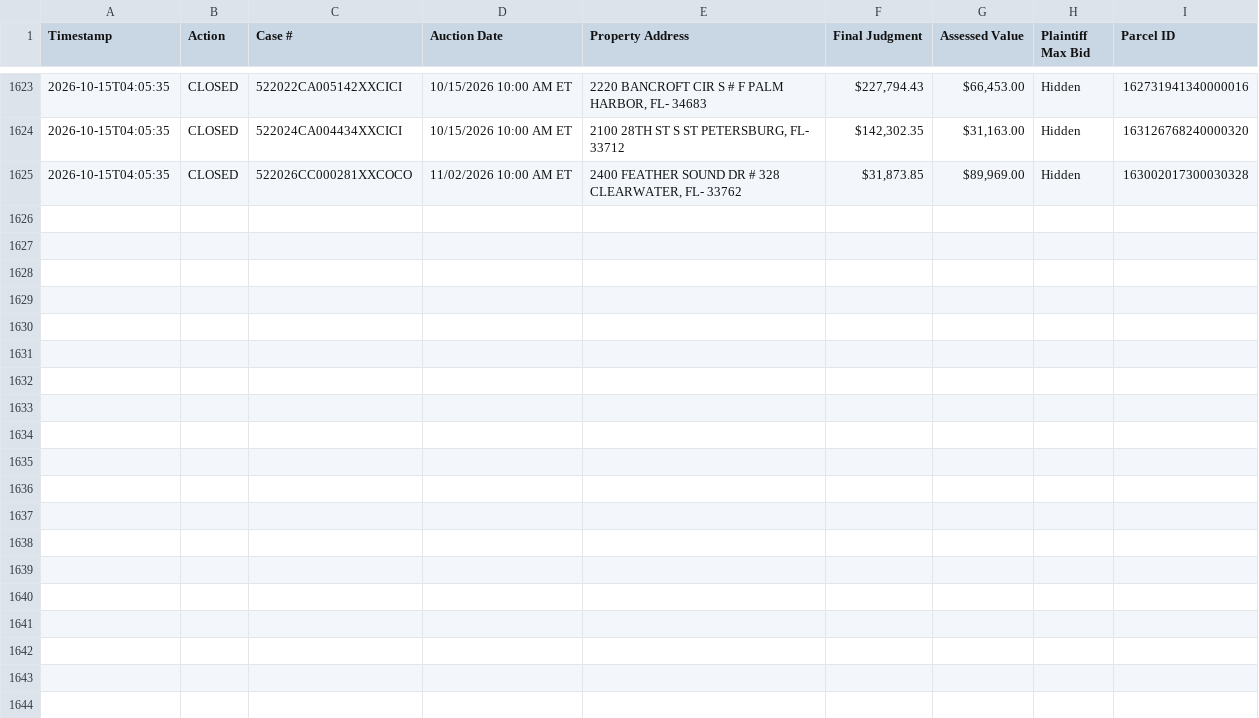
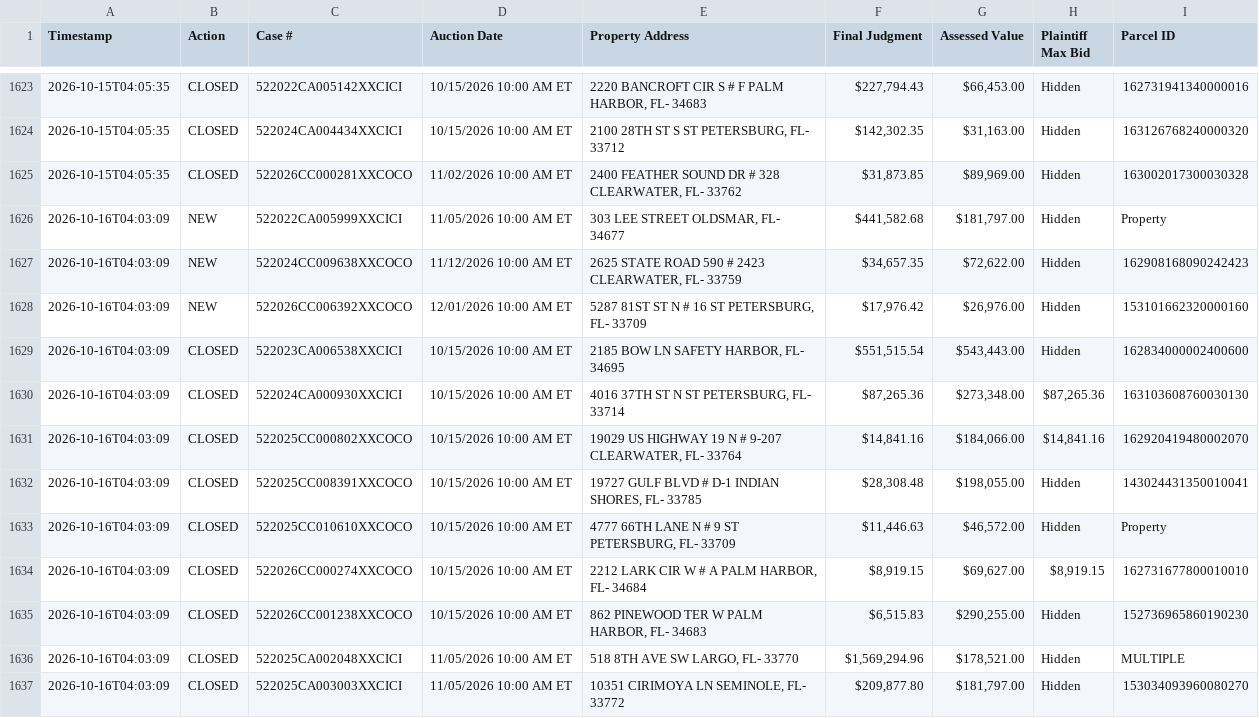
Before and after one commit to figlesias7/realforeclose, a CSV file: data/event_log.csv, drawn as a sheet; only a part is shown, gaps mark what is left out; the diff names each change by its address in the sheet, - before the commit and + after, or states it on an @@ line.

```diff
--- a/data/event_log.csv
+++ b/data/event_log.csv
+row 1626: 2026-10-16T04:03:09 | NEW | 522022CA005999XXCICI | 11/05/2026 10:00 AM ET | 303 LEE STREET OLDSMAR, FL- 34677 | $441,582.68 | $181,797.00 | Hidden | Property
+row 1627: 2026-10-16T04:03:09 | NEW | 522024CC009638XXCOCO | 11/12/2026 10:00 AM ET | 2625 STATE ROAD 590 # 2423 CLEARWATER, FL- 33759 | $34,657.35 | $72,622.00 | Hidden | 162908168090242423
+row 1628: 2026-10-16T04:03:09 | NEW | 522026CC006392XXCOCO | 12/01/2026 10:00 AM ET | 5287 81ST ST N # 16 ST PETERSBURG, FL- 33709 | $17,976.42 | $26,976.00 | Hidden | 153101662320000160
+row 1629: 2026-10-16T04:03:09 | CLOSED | 522023CA006538XXCICI | 10/15/2026 10:00 AM ET | 2185 BOW LN SAFETY HARBOR, FL- 34695 | $551,515.54 | $543,443.00 | Hidden | 162834000002400600
+row 1630: 2026-10-16T04:03:09 | CLOSED | 522024CA000930XXCICI | 10/15/2026 10:00 AM ET | 4016 37TH ST N ST PETERSBURG, FL- 33714 | $87,265.36 | $273,348.00 | $87,265.36 | 163103608760030130
+row 1631: 2026-10-16T04:03:09 | CLOSED | 522025CC000802XXCOCO | 10/15/2026 10:00 AM ET | 19029 US HIGHWAY 19 N # 9-207 CLEARWATER, FL- 33764 | $14,841.16 | $184,066.00 | $14,841.16 | 162920419480002070
+row 1632: 2026-10-16T04:03:09 | CLOSED | 522025CC008391XXCOCO | 10/15/2026 10:00 AM ET | 19727 GULF BLVD # D-1 INDIAN SHORES, FL- 33785 | $28,308.48 | $198,055.00 | Hidden | 143024431350010041
+row 1633: 2026-10-16T04:03:09 | CLOSED | 522025CC010610XXCOCO | 10/15/2026 10:00 AM ET | 4777 66TH LANE N # 9 ST PETERSBURG, FL- 33709 | $11,446.63 | $46,572.00 | Hidden | Property
+row 1634: 2026-10-16T04:03:09 | CLOSED | 522026CC000274XXCOCO | 10/15/2026 10:00 AM ET | 2212 LARK CIR W # A PALM HARBOR, FL- 34684 | $8,919.15 | $69,627.00 | $8,919.15 | 162731677800010010
+row 1635: 2026-10-16T04:03:09 | CLOSED | 522026CC001238XXCOCO | 10/15/2026 10:00 AM ET | 862 PINEWOOD TER W PALM HARBOR, FL- 34683 | $6,515.83 | $290,255.00 | Hidden | 152736965860190230
+row 1636: 2026-10-16T04:03:09 | CLOSED | 522025CA002048XXCICI | 11/05/2026 10:00 AM ET | 518 8TH AVE SW LARGO, FL- 33770 | $1,569,294.96 | $178,521.00 | Hidden | MULTIPLE
+row 1637: 2026-10-16T04:03:09 | CLOSED | 522025CA003003XXCICI | 11/05/2026 10:00 AM ET | 10351 CIRIMOYA LN SEMINOLE, FL- 33772 | $209,877.80 | $181,797.00 | Hidden | 153034093960080270
```
Also changed, not shown: data/active_foreclosures.csv, data/all_seen.csv, 3 other files.
